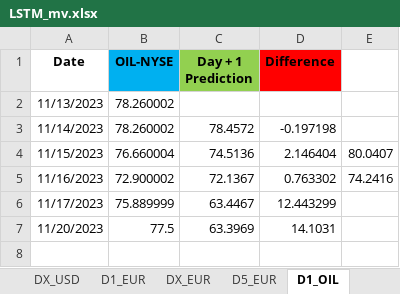
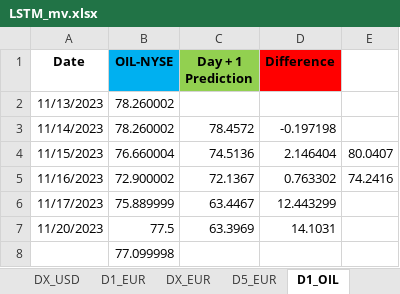
Before and after one commit to Mike7205/lstm1, an Excel workbook: LSTM_mv.xlsx, sheet D1_OIL, drawn as a sheet; values as stored, in another font and other column widths than the file's, no borders; the diff names each change by its address in the sheet, - before the commit and + after, or states it on an @@ line.

```diff
--- a/LSTM_mv.xlsx (sheet D1_OIL)
+++ b/LSTM_mv.xlsx (sheet D1_OIL)
+row 8:  | 77.099998
```
Also changed, not shown: sheet D5_EUR, sheet D1_USD, sheet D1_EUR, sheet DX_EUR.
